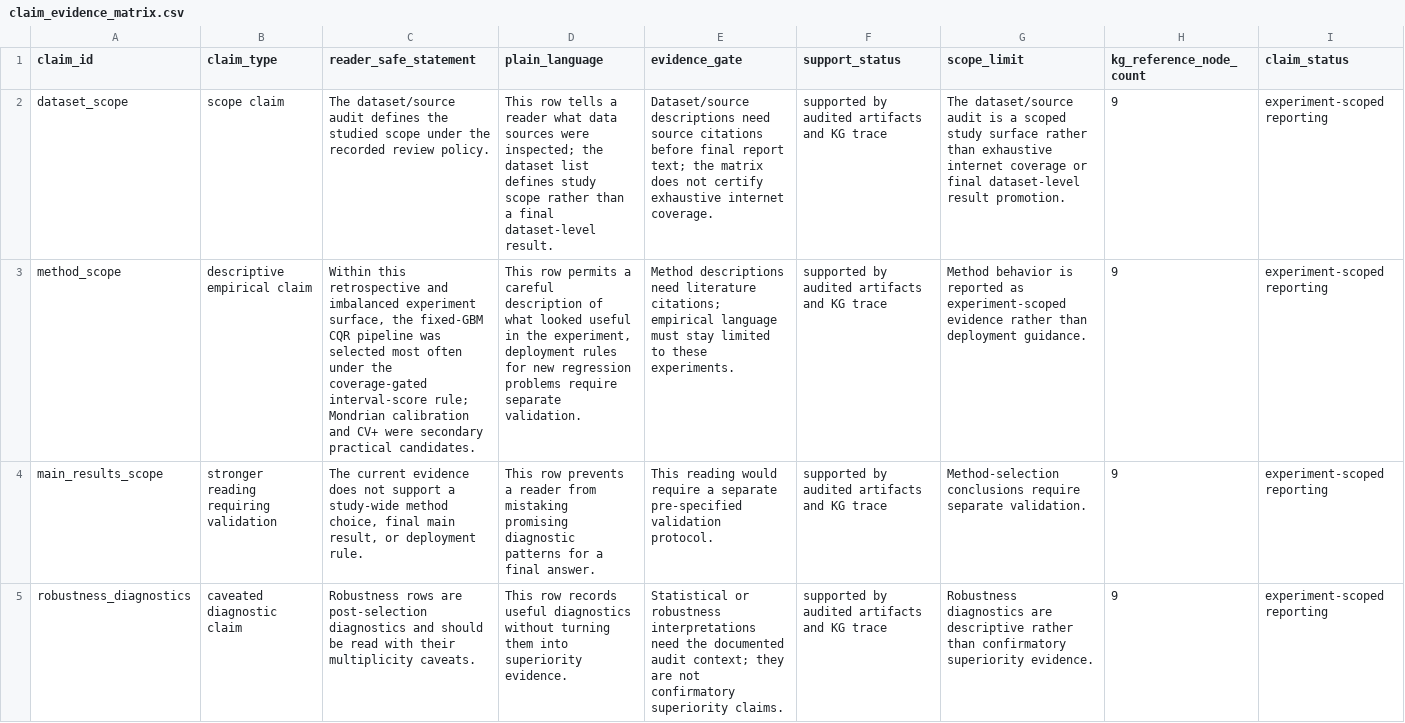
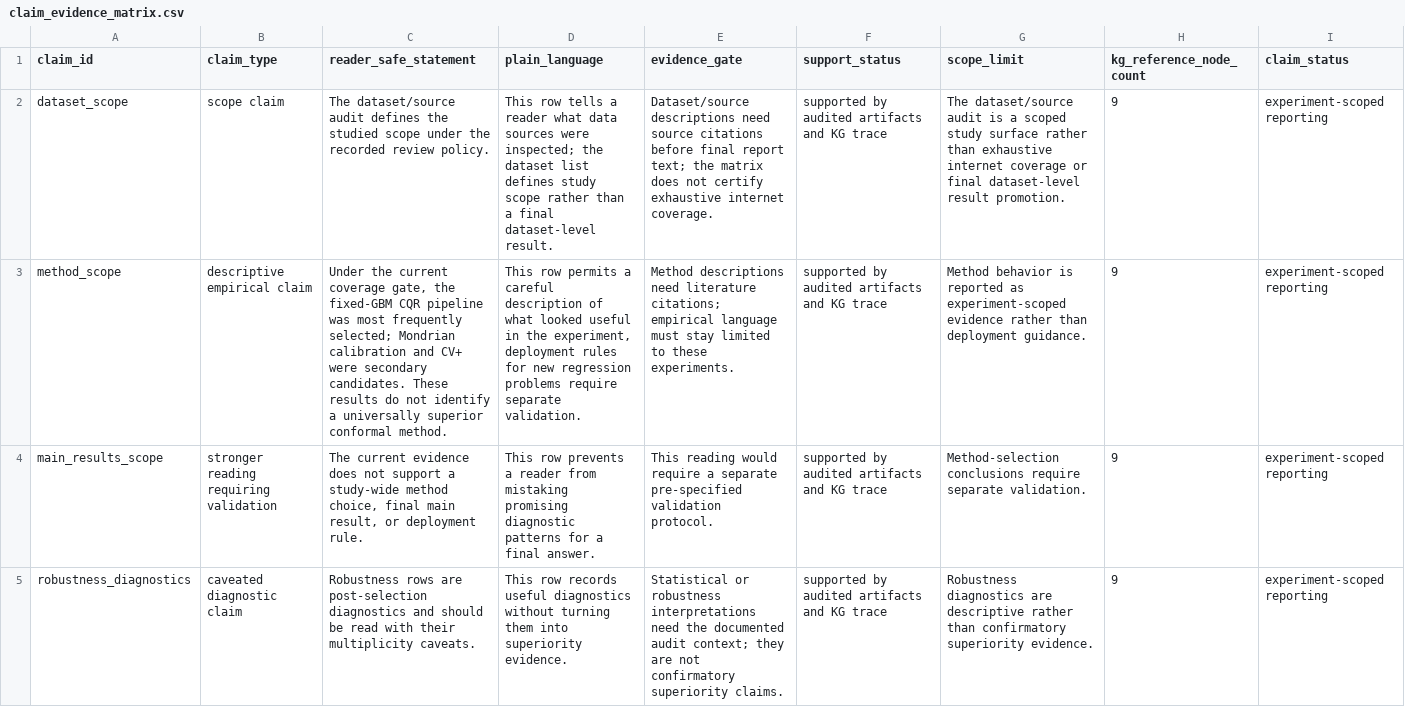
Before and after one commit to detasar/regression-conformal-prediction-research-atlas, a CSV file: atlas/claims/claim_evidence_matrix.csv, drawn as a sheet; only a part is shown; the diff names each change by its address in the sheet, - before the commit and + after, or states it on an @@ line.

Commit message:
Align Research Atlas audit language

```diff
--- a/atlas/claims/claim_evidence_matrix.csv
+++ b/atlas/claims/claim_evidence_matrix.csv
-C3 (reader_safe_statement): Within this retrospective and imbalanced experiment surface, the fixed-GBM CQR pipeline was selected most often under the coverage-gated interval-score rule; Mondrian calibration and CV+ were secondary practical candidates.
+C3 (reader_safe_statement): Under the current coverage gate, the fixed-GBM CQR pipeline was most frequently selected; Mondrian calibration and CV+ were secondary candidates. These results do not identify a universally superior conformal method.
```
Also changed, not shown: 37 other files.
